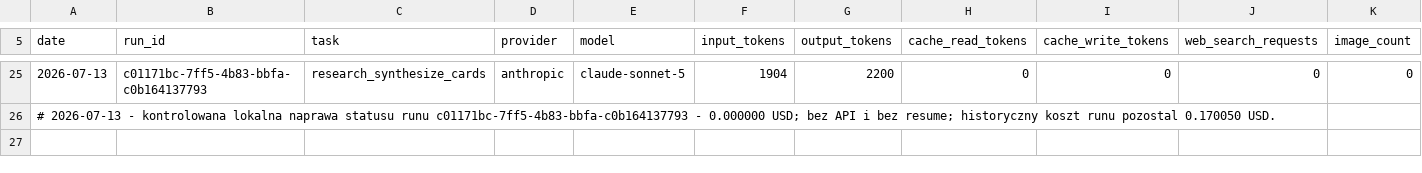
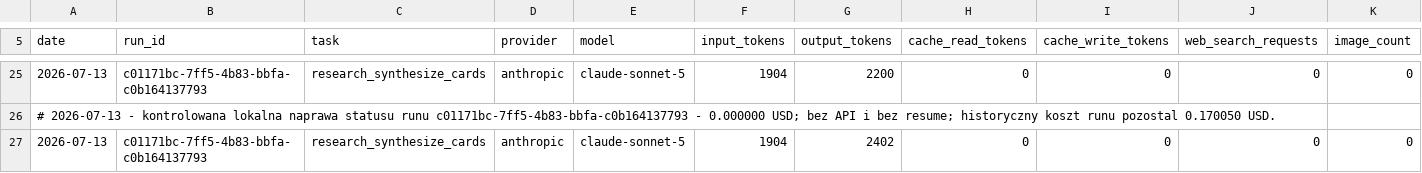
Before and after one commit to krapcys1-maker/nothing-is-accidental-agent, a CSV file: docs/COSTS.csv, drawn as a sheet; only a part is shown, gaps mark what is left out; rows hold the shown columns only; the diff names each change by its address in the sheet, - before the commit and + after, or states it on an @@ line.

Commit message:
docs: close stage zero after successful research resume

```diff
--- a/docs/COSTS.csv
+++ b/docs/COSTS.csv
+row 27: 2026-07-13 | c01171bc-7ff5-4b83-bbfa-c0b164137793 | research_synthesize_cards | anthropic | claude-sonnet-5 | 1904 | 2402 | 0 | 0 | 0 | 0
```
Also changed, not shown: 17 other files.
